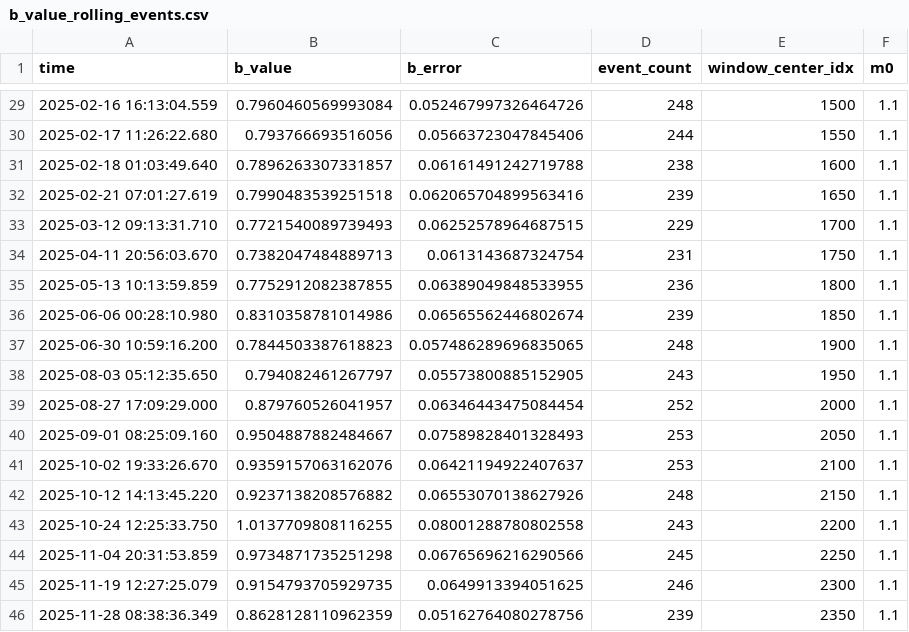
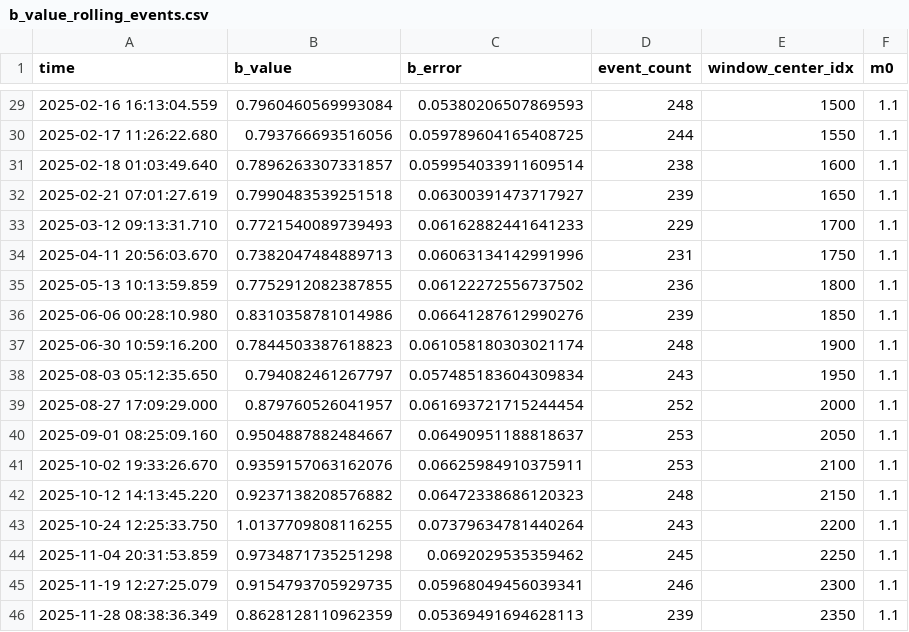
Before and after one commit to pietroscik/campi-flegrei-quantitative-monitoring, a CSV file: data/processed/b_value_rolling_events.csv, drawn as a sheet; only a part is shown, gaps mark what is left out; the diff covers the shown part only.

```diff
--- a/data/processed/b_value_rolling_events.csv
+++ b/data/processed/b_value_rolling_events.csv
@@ -29,18 +29,18 @@ time,b_value,b_error,event_count,window_center_idx,m0
-2025-02-16 16:13:04.559,0.7960460569993084,0.052467997326464726,248,1500,1.1
-2025-02-17 11:26:22.680,0.793766693516056,0.05663723047845406,244,1550,1.1
-2025-02-18 01:03:49.640,0.7896263307331857,0.06161491242719788,238,1600,1.1
-2025-02-21 07:01:27.619,0.7990483539251518,0.062065704899563416,239,1650,1.1
-2025-03-12 09:13:31.710,0.7721540089739493,0.06252578964687515,229,1700,1.1
-2025-04-11 20:56:03.670,0.7382047484889713,0.0613143687324754,231,1750,1.1
-2025-05-13 10:13:59.859,0.7752912082387855,0.06389049848533955,236,1800,1.1
-2025-06-06 00:28:10.980,0.8310358781014986,0.06565562446802674,239,1850,1.1
-2025-06-30 10:59:16.200,0.7844503387618823,0.057486289696835065,248,1900,1.1
-2025-08-03 05:12:35.650,0.794082461267797,0.05573800885152905,243,1950,1.1
-2025-08-27 17:09:29.000,0.879760526041957,0.06346443475084454,252,2000,1.1
-2025-09-01 08:25:09.160,0.9504887882484667,0.07589828401328493,253,2050,1.1
-2025-10-02 19:33:26.670,0.9359157063162076,0.06421194922407637,253,2100,1.1
-2025-10-12 14:13:45.220,0.9237138208576882,0.06553070138627926,248,2150,1.1
-2025-10-24 12:25:33.750,1.0137709808116255,0.08001288780802558,243,2200,1.1
-2025-11-04 20:31:53.859,0.9734871735251298,0.06765696216290566,245,2250,1.1
-2025-11-19 12:27:25.079,0.9154793705929735,0.0649913394051625,246,2300,1.1
-2025-11-28 08:38:36.349,0.8628128110962359,0.05162764080278756,239,2350,1.1
+2025-02-16 16:13:04.559,0.7960460569993084,0.05380206507869593,248,1500,1.1
+2025-02-17 11:26:22.680,0.793766693516056,0.059789604165408725,244,1550,1.1
+2025-02-18 01:03:49.640,0.7896263307331857,0.059954033911609514,238,1600,1.1
+2025-02-21 07:01:27.619,0.7990483539251518,0.06300391473717927,239,1650,1.1
+2025-03-12 09:13:31.710,0.7721540089739493,0.06162882441641233,229,1700,1.1
+2025-04-11 20:56:03.670,0.7382047484889713,0.06063134142991996,231,1750,1.1
+2025-05-13 10:13:59.859,0.7752912082387855,0.06122272556737502,236,1800,1.1
+2025-06-06 00:28:10.980,0.8310358781014986,0.06641287612990276,239,1850,1.1
+2025-06-30 10:59:16.200,0.7844503387618823,0.061058180303021174,248,1900,1.1
+2025-08-03 05:12:35.650,0.794082461267797,0.057485183604309834,243,1950,1.1
+2025-08-27 17:09:29.000,0.879760526041957,0.061693721715244454,252,2000,1.1
+2025-09-01 08:25:09.160,0.9504887882484667,0.06490951188818637,253,2050,1.1
+2025-10-02 19:33:26.670,0.9359157063162076,0.06625984910375911,253,2100,1.1
+2025-10-12 14:13:45.220,0.9237138208576882,0.06472338686120323,248,2150,1.1
+2025-10-24 12:25:33.750,1.0137709808116255,0.07379634781440264,243,2200,1.1
+2025-11-04 20:31:53.859,0.9734871735251298,0.0692029535359462,245,2250,1.1
+2025-11-19 12:27:25.079,0.9154793705929735,0.05968049456039341,246,2300,1.1
+2025-11-28 08:38:36.349,0.8628128110962359,0.05369491694628113,239,2350,1.1
```
Also changed, not shown: 27 edited cells elsewhere in this file, data/processed/b_value_rolling_time.csv, data/processed/dl_anomalies.csv, 18 other files.
